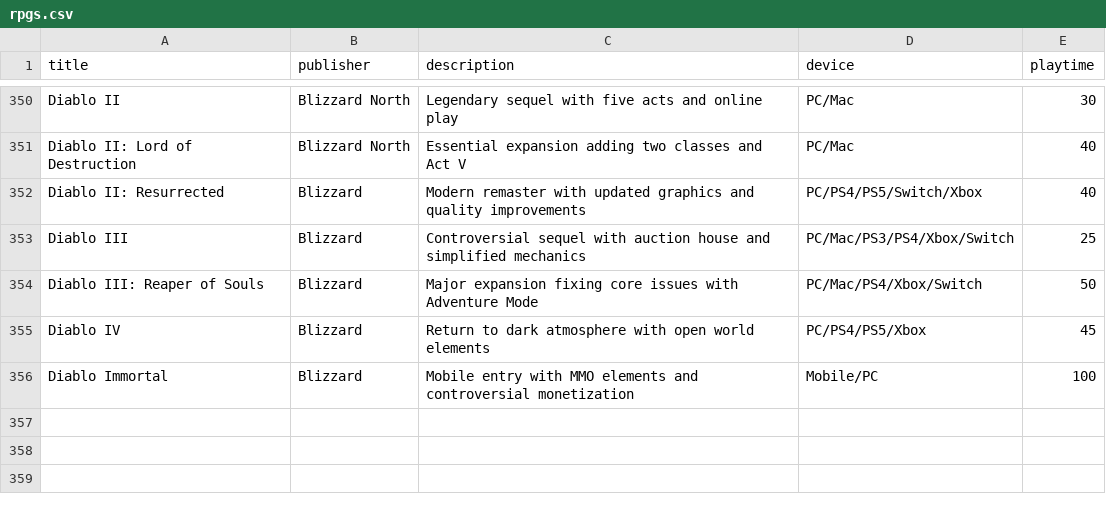
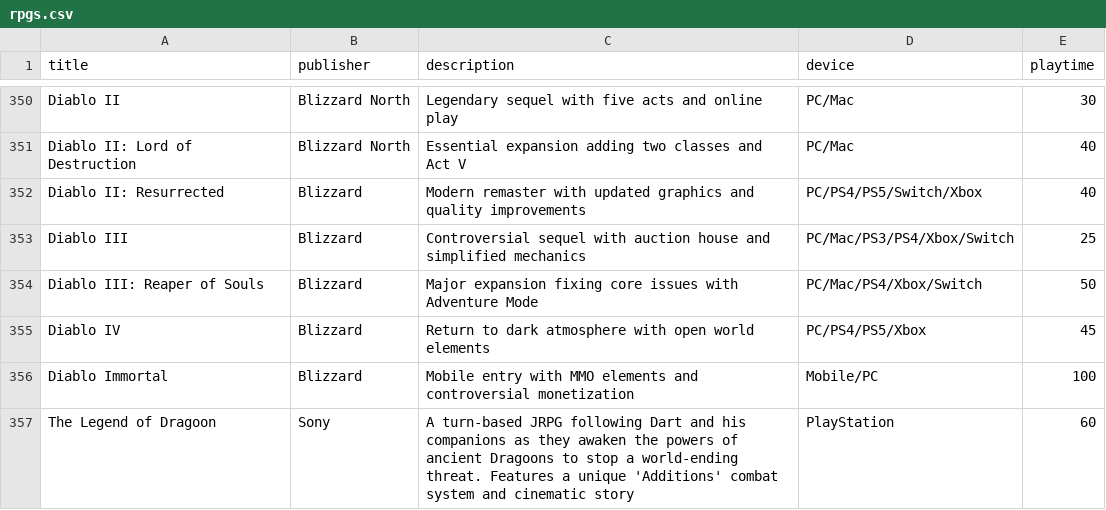
Before and after one commit to bittricky/rpgs, a CSV file: rpgs.csv, drawn as a sheet; only a part is shown, gaps mark what is left out; the diff names each change by its address in the sheet, - before the commit and + after, or states it on an @@ line.

Commit message:
:feat(csv): Legend of Dragoon

```diff
--- a/rpgs.csv
+++ b/rpgs.csv
+row 357: The Legend of Dragoon | Sony | A turn-based JRPG following Dart and his companions as they awaken the powers of ancient Dragoons to stop a world-ending threat. Features a unique 'Additions' combat system and cinematic story | PlayStation | 60
```
